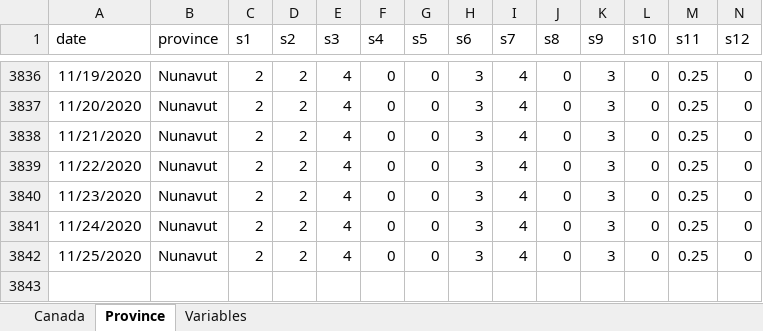
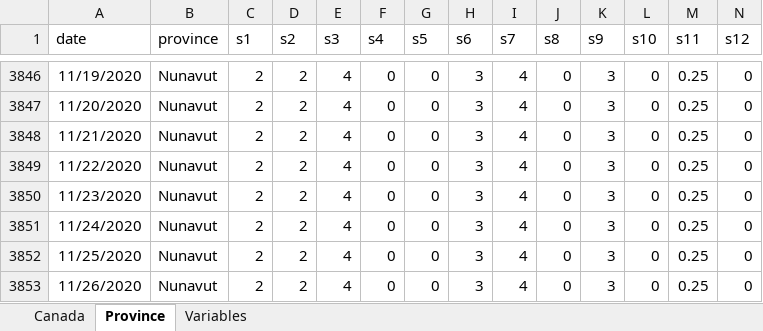
Before and after one commit to minnzc/Canada_COVID19, an Excel workbook: input_data/Govt_Stringency.xlsx, sheet Province, drawn as a sheet; only a part is shown, gaps mark what is left out; values as stored, in another font and other column widths than the file's, no borders; rows hold the shown columns only; the diff covers the shown part only; the diff names each change by its address in the sheet, - before the commit and + after, or states it on an @@ line.

```diff
--- a/input_data/Govt_Stringency.xlsx (sheet Province)
+++ b/input_data/Govt_Stringency.xlsx (sheet Province)
+row 3853: 11/26/2020 | Nunavut | 2 | 2 | 4 | 0 | 0 | 3 | 4 | 0 | 3 | 0 | 0.25 | 0
```
Also changed, not shown: 10 added rows elsewhere in this sheet, sheet Canada, input_data/Govt_Response.xlsx, 13 other files.
